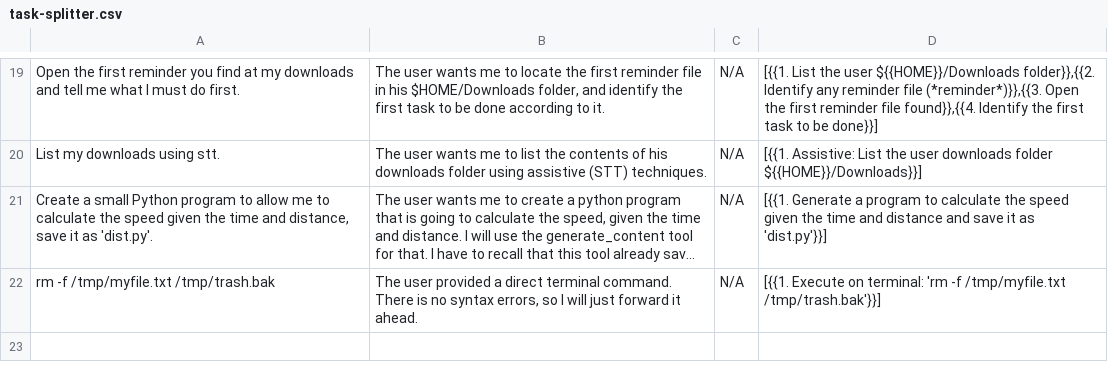
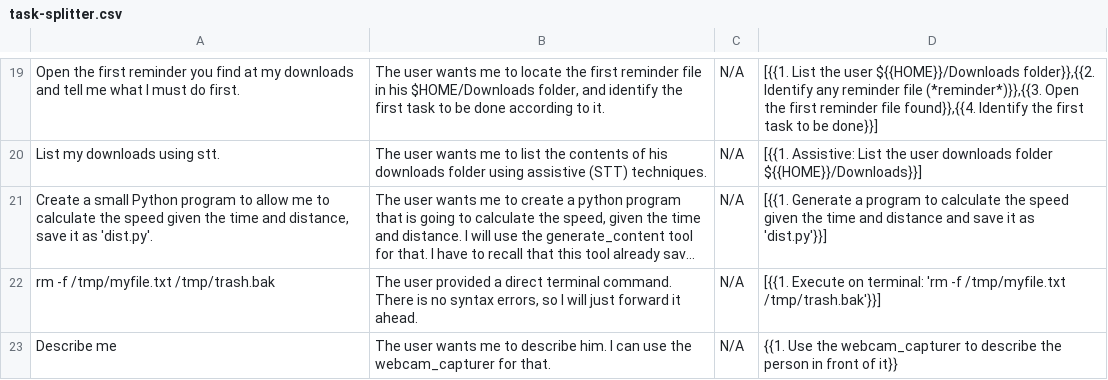
Before and after one commit to yorevs/askai, a CSV file: src/main/askai/resources/rag/task-splitter.csv, drawn as a sheet; only a part is shown, gaps mark what is left out; long unchanged cells end in …; the diff names each change by its address in the sheet, - before the commit and + after, or states it on an @@ line.

```diff
--- a/src/main/askai/resources/rag/task-splitter.csv
+++ b/src/main/askai/resources/rag/task-splitter.csv
+row 23: Describe me | The user wants me to describe him. I can use the webcam_capturer for that. | N/A | {{1. Use the webcam_capturer to describe the person in front of it}}
```
Also changed, not shown: 55 other files.
